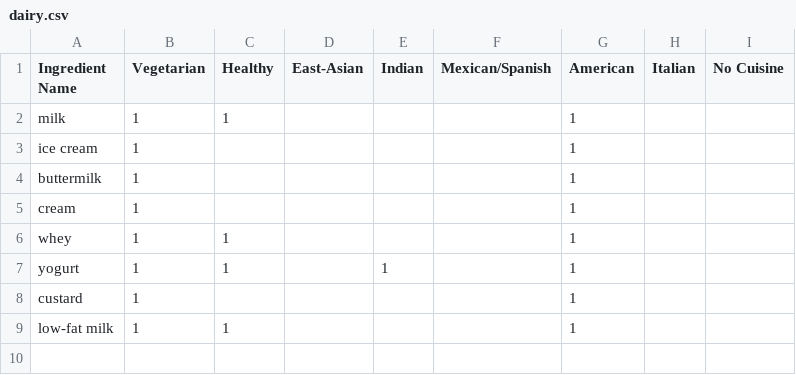
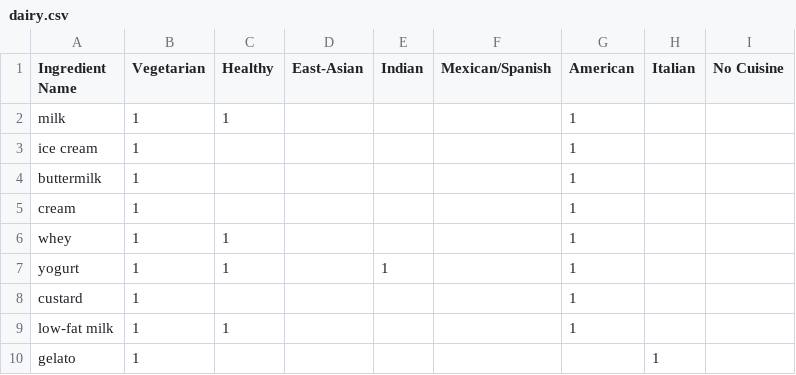
Before and after one commit to changaboy24/337RecipeTransform, a CSV file: csv/dairy.csv, drawn as a sheet.

```diff
--- a/csv/dairy.csv
+++ b/csv/dairy.csv
@@ -9 +9,2 @@ custard,1,,,,,1,,
 low-fat milk,1,1,,,,1,,
+gelato,1,,,,,,1,
```
Also changed, not shown: csv/cooking-tools.csv, csv/fruits.csv, 7 other files.
